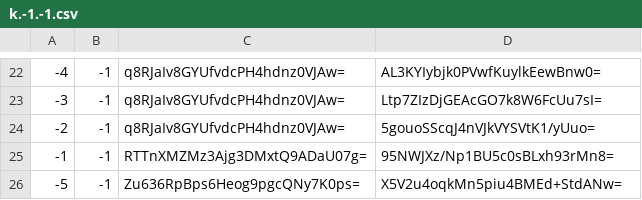
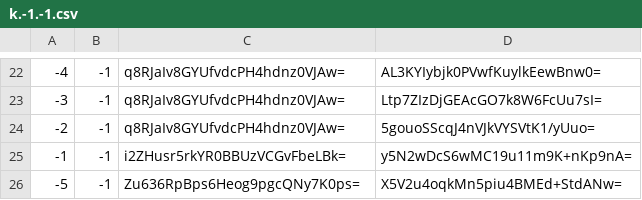
Before and after one commit to counterfitninja/chilled-nether, a CSV file: tiles/zoom.-1/metadata/k.-1.-1.csv, drawn as a sheet; only a part is shown, gaps mark what is left out.

```diff
--- a/tiles/zoom.-1/metadata/k.-1.-1.csv
+++ b/tiles/zoom.-1/metadata/k.-1.-1.csv
@@ -24,3 +24,3 @@
 -2,-1,q8RJaIv8GYUfvdcPH4hdnz0VJAw=,5gouoSScqJ4nVJkVYSVtK1/yUuo=
--1,-1,RTTnXMZMz3Ajg3DMxtQ9ADaU07g=,95NWJXz/Np1BU5c0sBLxh93rMn8=
+-1,-1,i2ZHusr5rkYR0BBUzVCGvFbeLBk=,y5N2wDcS6wMC19u11m9K+nKp9nA=
 -5,-1,Zu636RpBps6Heog9pgcQNy7K0ps=,X5V2u4oqkMn5piu4BMEd+StdANw=
```
Also changed, not shown: tiles/zoom.-1/metadata/k.-1.0.csv, tiles/zoom.-1/metadata/k.0.-1.csv, 41 other files.
